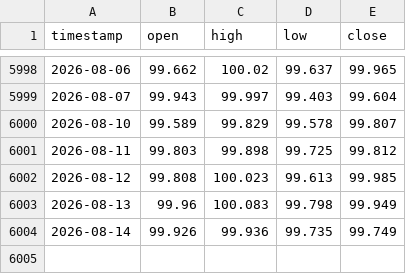
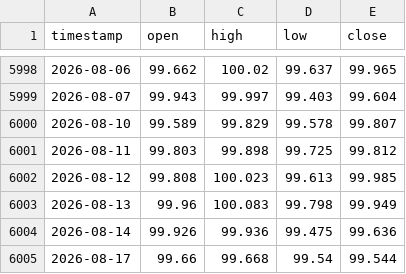
Before and after one commit to evan7646-cloud/Gold_Strategy_Watch, a CSV file: iceus_dxy_daily.csv, drawn as a sheet; only a part is shown, gaps mark what is left out.

```diff
--- a/iceus_dxy_daily.csv
+++ b/iceus_dxy_daily.csv
@@ -6003,2 +6003,3 @@ timestamp,open,high,low,close
 2026-08-13,99.96,100.083,99.798,99.949
-2026-08-14,99.926,99.936,99.735,99.749
+2026-08-14,99.926,99.936,99.475,99.636
+2026-08-17,99.66,99.668,99.54,99.544
```
Also changed, not shown: comex_gc1!_4h.csv, comex_gc1!_daily.csv, 2 other files.
